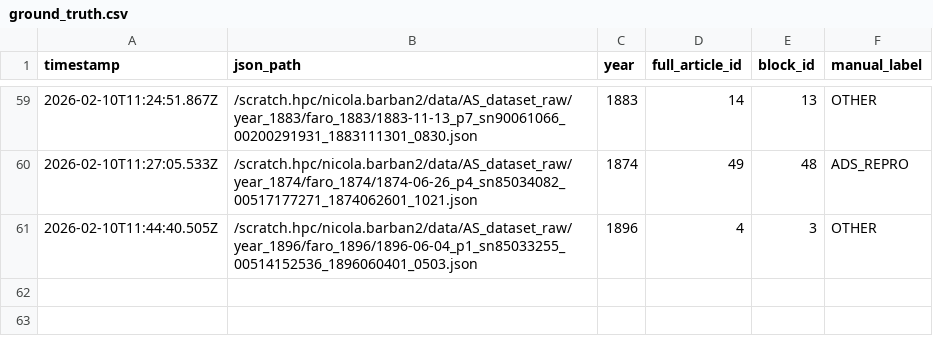
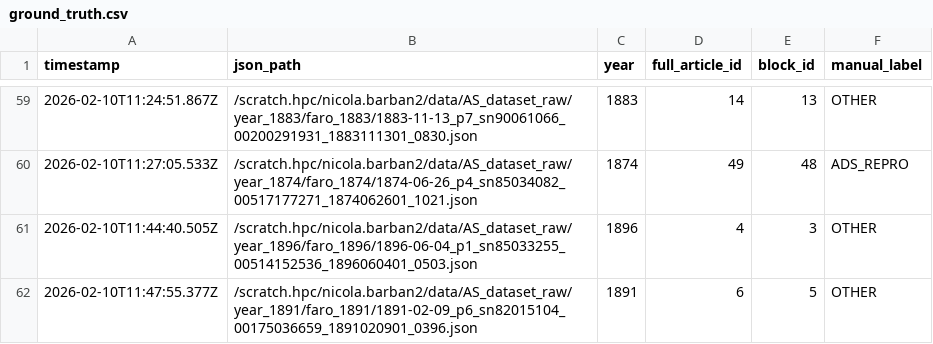
Before and after one commit to nicolabarban/fertility_ads, a CSV file: data/ground_truth.csv, drawn as a sheet; only a part is shown, gaps mark what is left out; the diff names each change by its address in the sheet, - before the commit and + after, or states it on an @@ line.

Commit message:
Append ground truth label

```diff
--- a/data/ground_truth.csv
+++ b/data/ground_truth.csv
+row 62: 2026-02-10T11:47:55.377Z | /scratch.hpc/nicola.barban2/data/AS_dataset_raw/year_1891/faro_1891/1891-02-09_p6_sn82015104_00175036659_1891020901_0396.json | 1891 | 6 | 5 | OTHER
```
